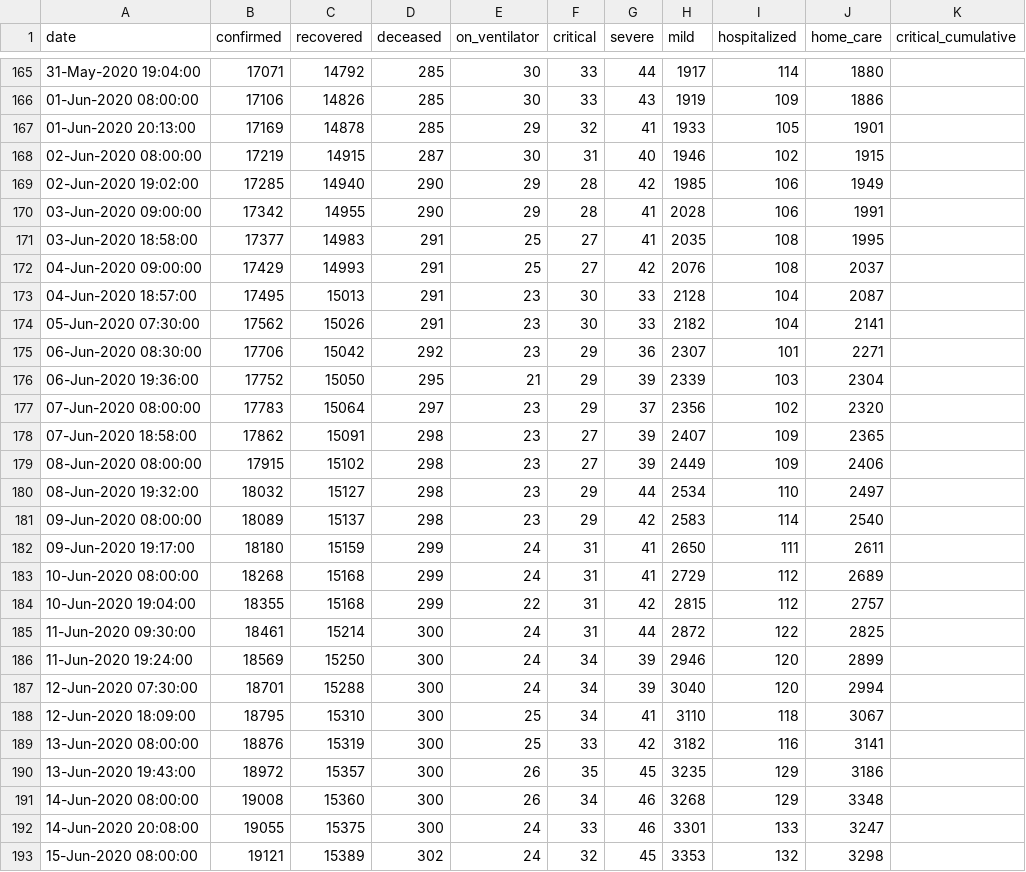
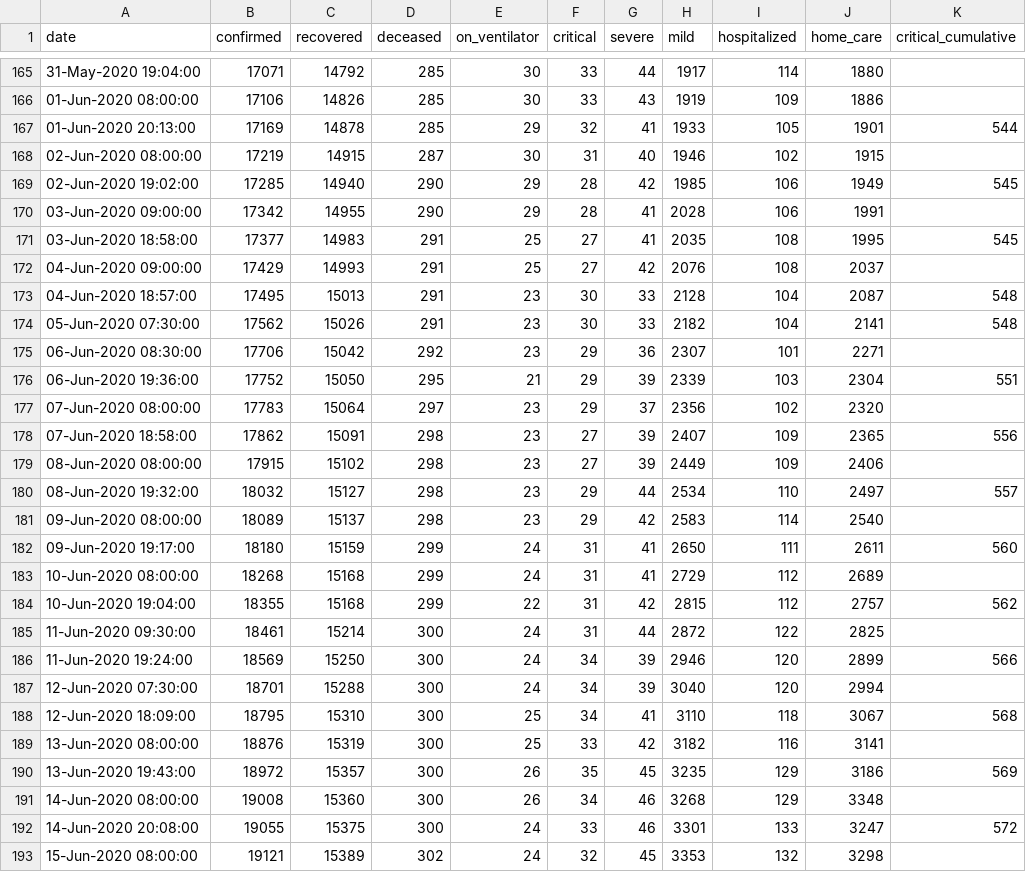
Before and after one commit to yuval-harpaz/covid-19-israel-matlab, a CSV file: data/Israel/Israel_ministry_of_health.csv, drawn as a sheet; only a part is shown, gaps mark what is left out; the diff covers the shown part only.

Commit message:
cumulative critical updated manually

```diff
--- a/data/Israel/Israel_ministry_of_health.csv
+++ b/data/Israel/Israel_ministry_of_health.csv
@@ -166,28 +166,28 @@ date,confirmed,recovered,deceased,on_ventilator,critical,severe,mild,hospitalize
 01-Jun-2020 08:00:00,17106,14826,285,30,33,43,1919,109,1886,
-01-Jun-2020 20:13:00,17169,14878,285,29,32,41,1933,105,1901,
+01-Jun-2020 20:13:00,17169,14878,285,29,32,41,1933,105,1901,544
 02-Jun-2020 08:00:00,17219,14915,287,30,31,40,1946,102,1915,
-02-Jun-2020 19:02:00,17285,14940,290,29,28,42,1985,106,1949,
+02-Jun-2020 19:02:00,17285,14940,290,29,28,42,1985,106,1949,545
 03-Jun-2020 09:00:00,17342,14955,290,29,28,41,2028,106,1991,
-03-Jun-2020 18:58:00,17377,14983,291,25,27,41,2035,108,1995,
+03-Jun-2020 18:58:00,17377,14983,291,25,27,41,2035,108,1995,545
 04-Jun-2020 09:00:00,17429,14993,291,25,27,42,2076,108,2037,
-04-Jun-2020 18:57:00,17495,15013,291,23,30,33,2128,104,2087,
-05-Jun-2020 07:30:00,17562,15026,291,23,30,33,2182,104,2141,
+04-Jun-2020 18:57:00,17495,15013,291,23,30,33,2128,104,2087,548
+05-Jun-2020 07:30:00,17562,15026,291,23,30,33,2182,104,2141,548
 06-Jun-2020 08:30:00,17706,15042,292,23,29,36,2307,101,2271,
-06-Jun-2020 19:36:00,17752,15050,295,21,29,39,2339,103,2304,
+06-Jun-2020 19:36:00,17752,15050,295,21,29,39,2339,103,2304,551
 07-Jun-2020 08:00:00,17783,15064,297,23,29,37,2356,102,2320,
-07-Jun-2020 18:58:00,17862,15091,298,23,27,39,2407,109,2365,
+07-Jun-2020 18:58:00,17862,15091,298,23,27,39,2407,109,2365,556
 08-Jun-2020 08:00:00,17915,15102,298,23,27,39,2449,109,2406,
-08-Jun-2020 19:32:00,18032,15127,298,23,29,44,2534,110,2497,
+08-Jun-2020 19:32:00,18032,15127,298,23,29,44,2534,110,2497,557
 09-Jun-2020 08:00:00,18089,15137,298,23,29,42,2583,114,2540,
-09-Jun-2020 19:17:00,18180,15159,299,24,31,41,2650,111,2611,
+09-Jun-2020 19:17:00,18180,15159,299,24,31,41,2650,111,2611,560
 10-Jun-2020 08:00:00,18268,15168,299,24,31,41,2729,112,2689,
-10-Jun-2020 19:04:00,18355,15168,299,22,31,42,2815,112,2757,
+10-Jun-2020 19:04:00,18355,15168,299,22,31,42,2815,112,2757,562
 11-Jun-2020 09:30:00,18461,15214,300,24,31,44,2872,122,2825,
-11-Jun-2020 19:24:00,18569,15250,300,24,34,39,2946,120,2899,
+11-Jun-2020 19:24:00,18569,15250,300,24,34,39,2946,120,2899,566
 12-Jun-2020 07:30:00,18701,15288,300,24,34,39,3040,120,2994,
-12-Jun-2020 18:09:00,18795,15310,300,25,34,41,3110,118,3067,
+12-Jun-2020 18:09:00,18795,15310,300,25,34,41,3110,118,3067,568
 13-Jun-2020 08:00:00,18876,15319,300,25,33,42,3182,116,3141,
-13-Jun-2020 19:43:00,18972,15357,300,26,35,45,3235,129,3186,
+13-Jun-2020 19:43:00,18972,15357,300,26,35,45,3235,129,3186,569
 14-Jun-2020 08:00:00,19008,15360,300,26,34,46,3268,129,3348,
-14-Jun-2020 20:08:00,19055,15375,300,24,33,46,3301,133,3247,
+14-Jun-2020 20:08:00,19055,15375,300,24,33,46,3301,133,3247,572
 15-Jun-2020 08:00:00,19121,15389,302,24,32,45,3353,132,3298,
```
Also changed, not shown: 24 edited cells elsewhere in this file.
